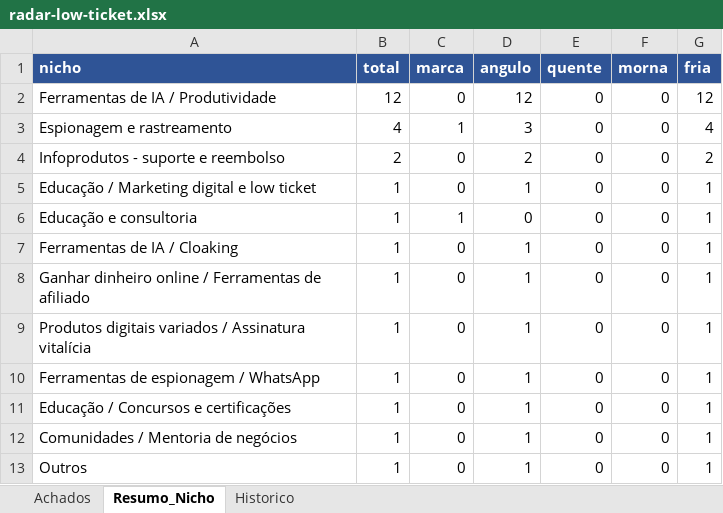
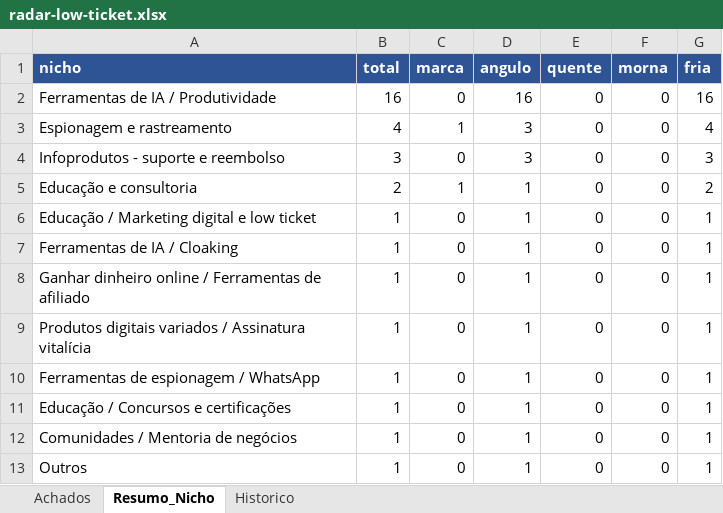
Before and after one commit to LucasRobs/lowticketswiki, an Excel workbook: Radar/radar-low-ticket.xlsx, sheet Resumo_Nicho, drawn as a sheet; values as stored, in another font and other column widths than the file's, no borders; removed rows and columns are numbered as before the commit, all else as after; the diff names each change by its address in the sheet, - before the commit and + after, or states it on an @@ line.

```diff
--- a/Radar/radar-low-ticket.xlsx (sheet Resumo_Nicho)
+++ b/Radar/radar-low-ticket.xlsx (sheet Resumo_Nicho)
-B2 (total): 12
+B2 (total): 16
-D2 (angulo): 12
+D2 (angulo): 16
-G2 (fria): 12
+G2 (fria): 16
-B4 (total): 2
+B4 (total): 3
-D4 (angulo): 2
+D4 (angulo): 3
-G4 (fria): 2
+G4 (fria): 3
+row 5: Educação e consultoria | 2 | 1 | 1 | 0 | 0 | 2
-row 6: Educação e consultoria | 1 | 1 | 0 | 0 | 0 | 1
```
Also changed, not shown: sheet Achados, sheet Historico, 8 other files.
